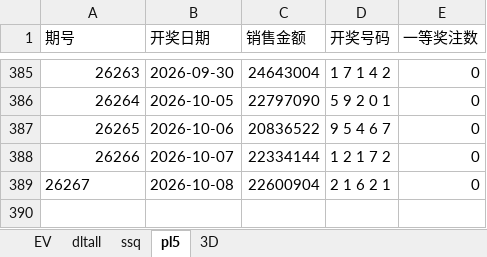
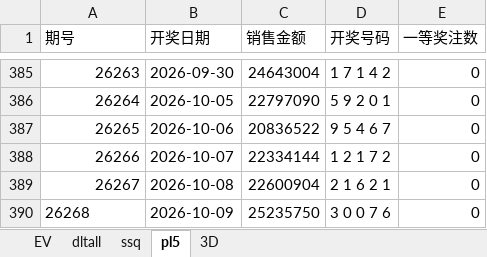
Before and after one commit to 12308422/jnsj, an Excel workbook: Tools.xlsx, sheet pl5, drawn as a sheet; only a part is shown, gaps mark what is left out; values as stored, in another font and other column widths than the file's, no borders; the diff names each change by its address in the sheet, - before the commit and + after, or states it on an @@ line.

```diff
--- a/Tools.xlsx (sheet pl5)
+++ b/Tools.xlsx (sheet pl5)
-A389 alignment: left
+A389 alignment: right
+row 390: 26268 | 2026-10-09 | 25235750 | 3 0 0 7 6 | 0
```
Also changed, not shown: sheet 3D, sheet EV.
